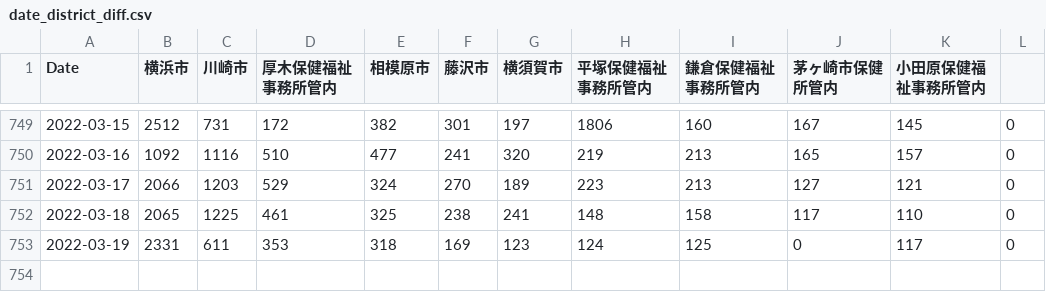
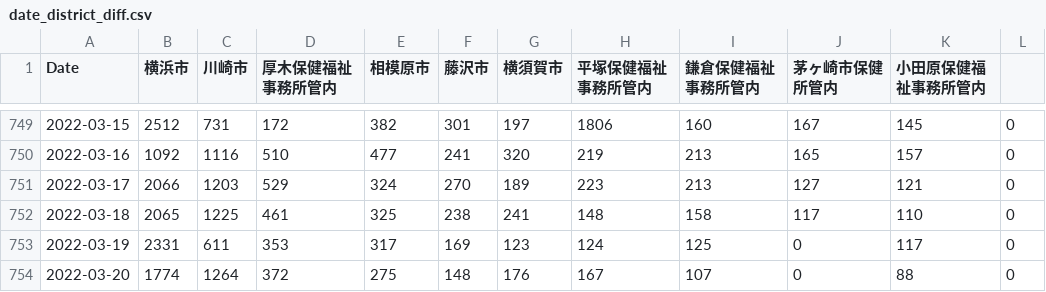
Before and after one commit to mtoyoda/covid19-kanagawa-data, a CSV file: date_district_diff.csv, drawn as a sheet; only a part is shown, gaps mark what is left out.

Commit message:
update data

```diff
--- a/date_district_diff.csv
+++ b/date_district_diff.csv
@@ -752,2 +752,3 @@ Date,横浜市,川崎市,厚木保健福祉事務所管内,相模原市,藤沢
 2022-03-18,2065,1225,461,325,238,241,148,158,117,110,0
-2022-03-19,2331,611,353,318,169,123,124,125,0,117,0
+2022-03-19,2331,611,353,317,169,123,124,125,0,117,0
+2022-03-20,1774,1264,372,275,148,176,167,107,0,88,0
```
